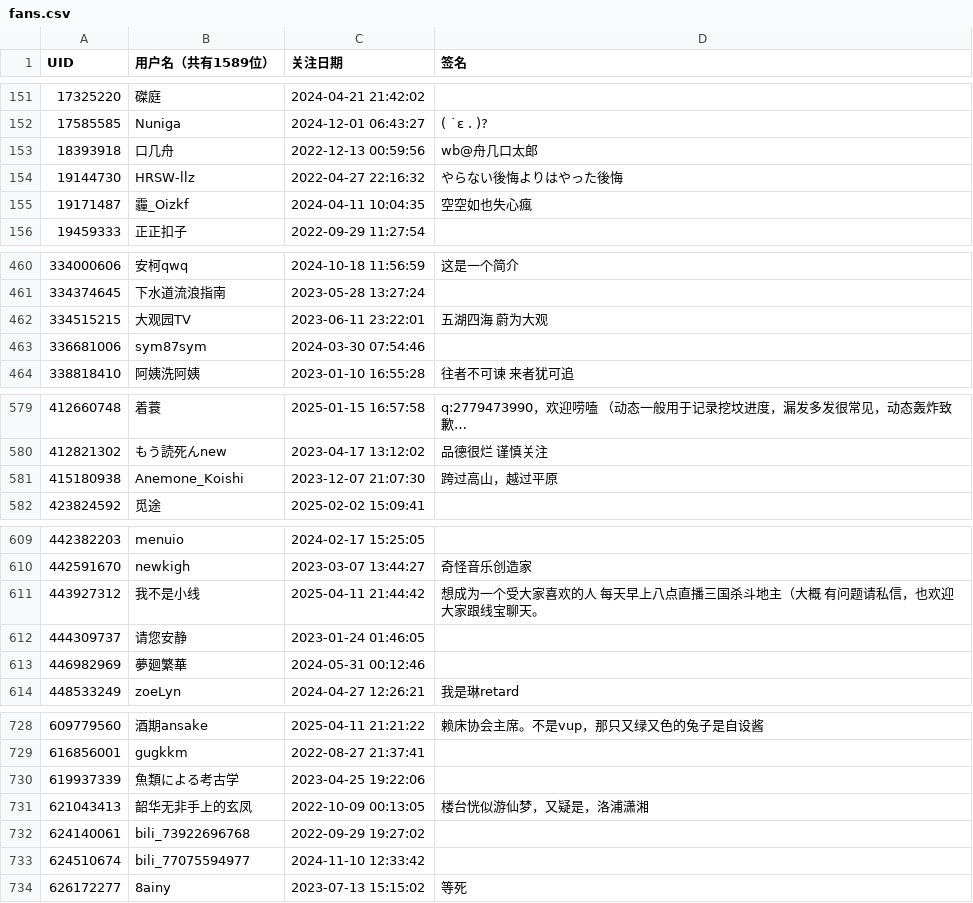
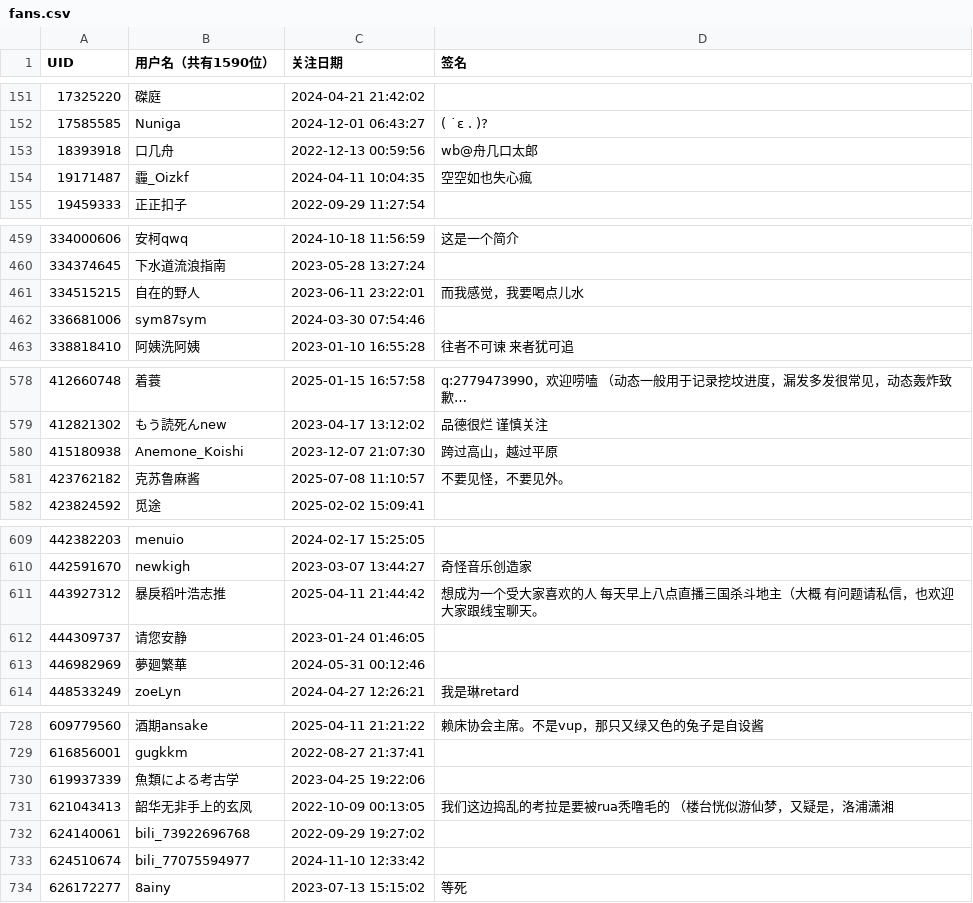
Before and after one commit to otsootsootso/bili_fans, a CSV file: fans.csv, drawn as a sheet; only a part is shown, gaps mark what is left out; removed rows and columns are numbered as before the commit, all else as after; the diff names each change by its address in the sheet, - before the commit and + after, or states it on an @@ line.

```diff
--- a/fans.csv
+++ b/fans.csv
-B1: 用户名（共有1589位）
+B1: 用户名（共有1590位）
-row 154: 19144730 | HRSW-llz | 2022-04-27 22:16:32 | やらない後悔よりはやった後悔
-B461 (用户名（共有1590位）): 大观园TV
+B461 (用户名（共有1590位）): 自在的野人
-D461 (签名): 五湖四海 蔚为大观
+D461 (签名): 而我感觉，我要喝点儿水
+row 581: 423762182 | 克苏鲁麻酱 | 2025-07-08 11:10:57 | 不要见怪，不要见外。
-B611 (用户名（共有1590位）): 我不是小线
+B611 (用户名（共有1590位）): 暴戾稻叶浩志推
-D731 (签名): 楼台恍似游仙梦，又疑是，洛浦潇湘
+D731 (签名): 我们这边捣乱的考拉是要被rua秃噜毛的 （楼台恍似游仙梦，又疑是，洛浦潇湘
```
